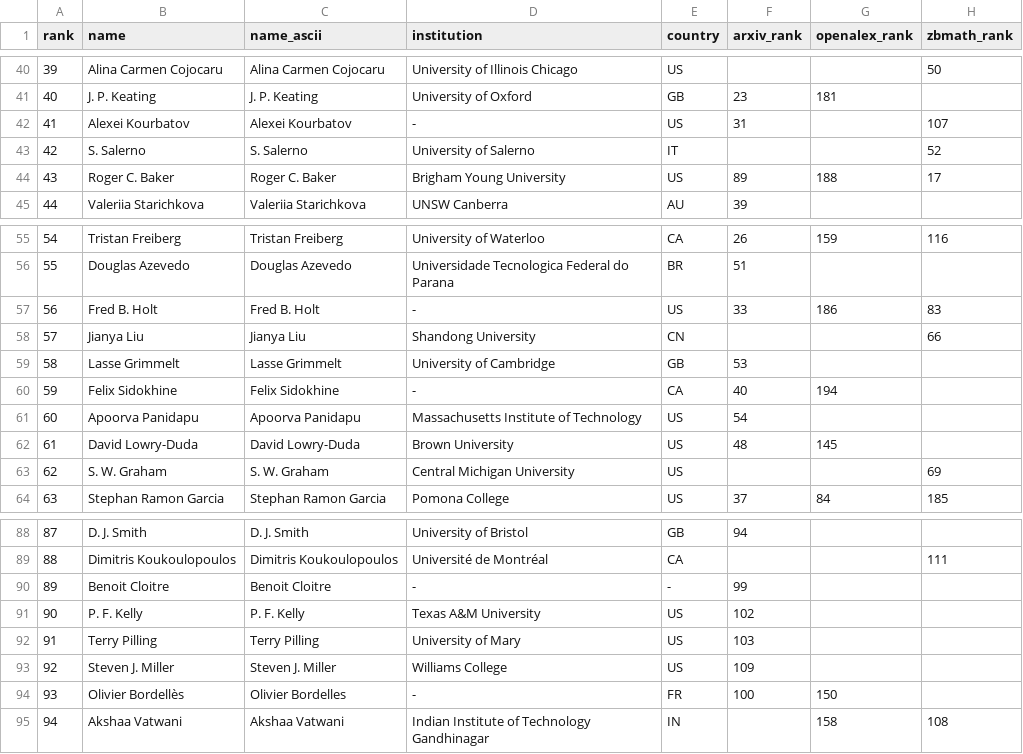
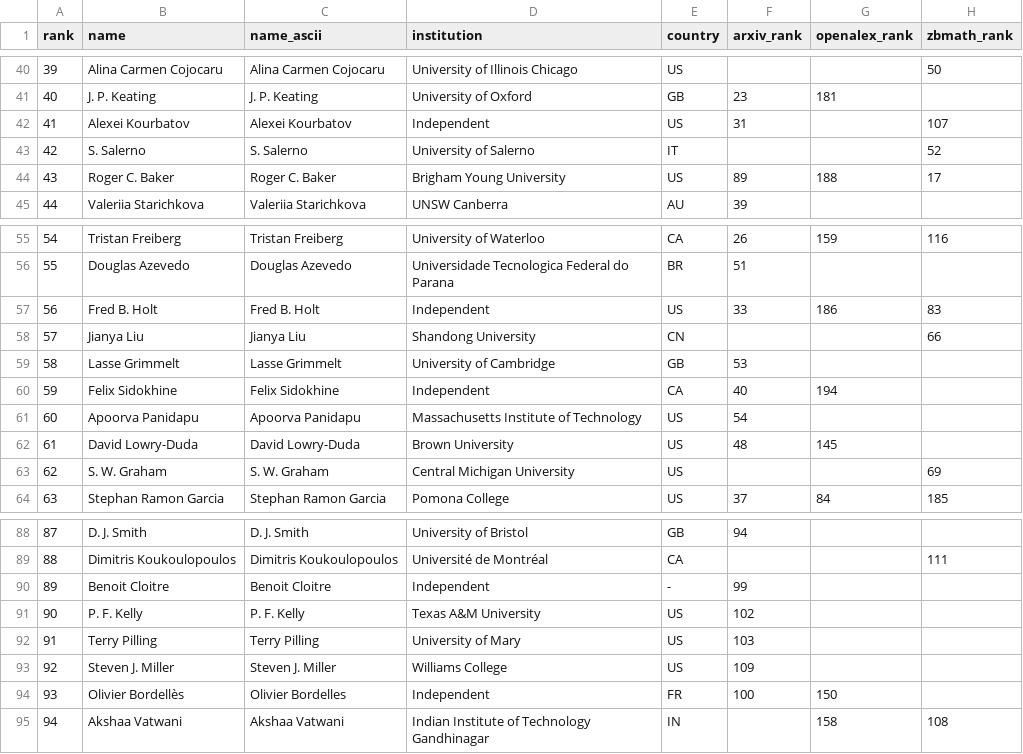
Before and after one commit to sthubbar/wwitp, a CSV file: _site/data/wwitp_top100.csv, drawn as a sheet; only a part is shown, gaps mark what is left out; the diff names each change by its address in the sheet, - before the commit and + after, or states it on an @@ line.

Commit message:
Deploy twin_primes site (2026-07-25) - 131 profiles, 0 orphans pruned

```diff
--- a/_site/data/wwitp_top100.csv
+++ b/_site/data/wwitp_top100.csv
-D42 (institution): -
+D42 (institution): Independent
-D57 (institution): -
+D57 (institution): Independent
-D60 (institution): -
+D60 (institution): Independent
-D90 (institution): -
+D90 (institution): Independent
-D94 (institution): -
+D94 (institution): Independent
```
Also changed, not shown: 15 other files.
